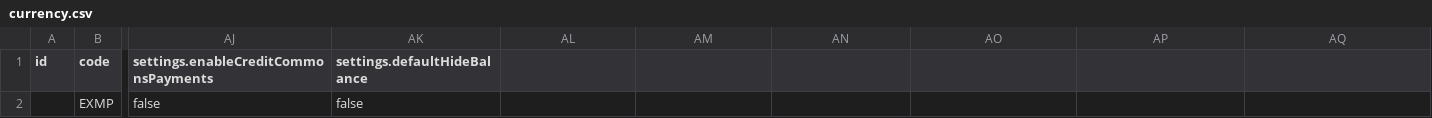
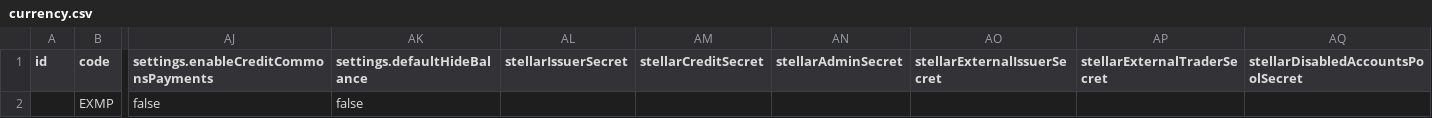
Before and after one commit to community-exchange-network/komunitin, a CSV file: shared/migration/example/currency.csv, drawn as a sheet; only a part is shown, gaps mark what is left out; the diff names each change by its address in the sheet, - before the commit and + after, or states it on an @@ line.

Commit message:
Add stellar keys and update format doc for accounting support

```diff
--- a/shared/migration/example/currency.csv
+++ b/shared/migration/example/currency.csv
-AL1: (empty)
+AL1: stellarIssuerSecret
-AM1: (empty)
+AM1: stellarCreditSecret
-AN1: (empty)
+AN1: stellarAdminSecret
-AO1: (empty)
+AO1: stellarExternalIssuerSecret
-AP1: (empty)
+AP1: stellarExternalTraderSecret
-AQ1: (empty)
+AQ1: stellarDisabledAccountsPoolSecret
```
Also changed, not shown: shared/migration/example/accounts.csv, 1 other file.
